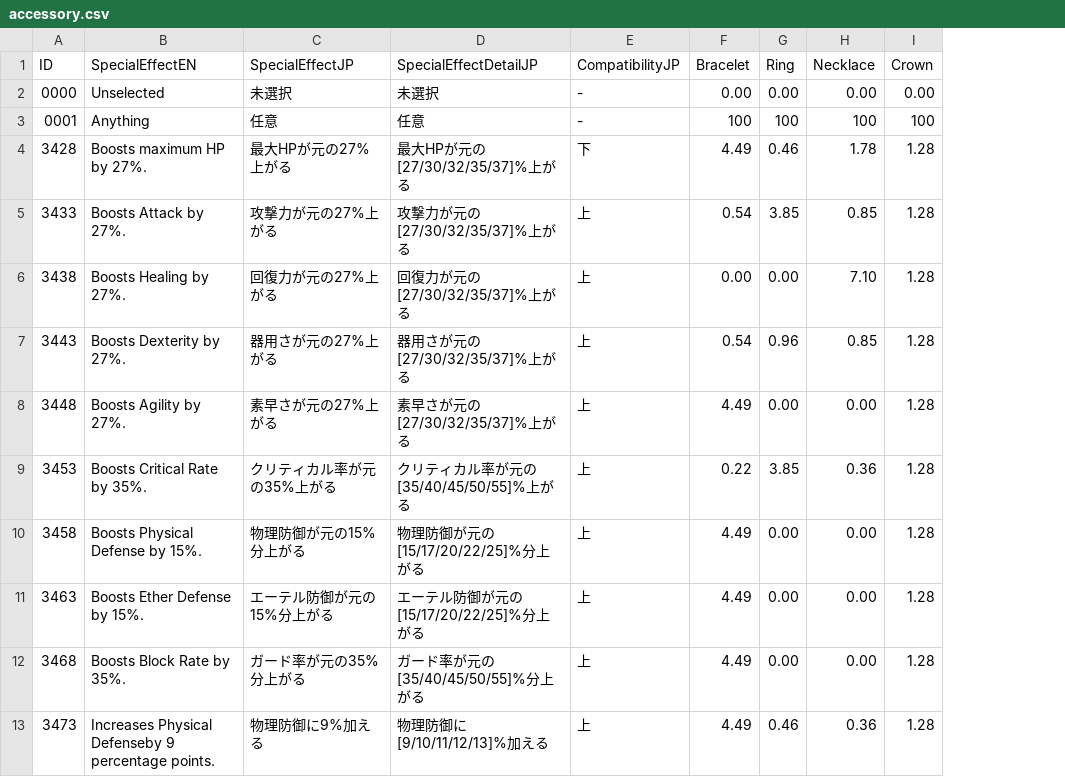
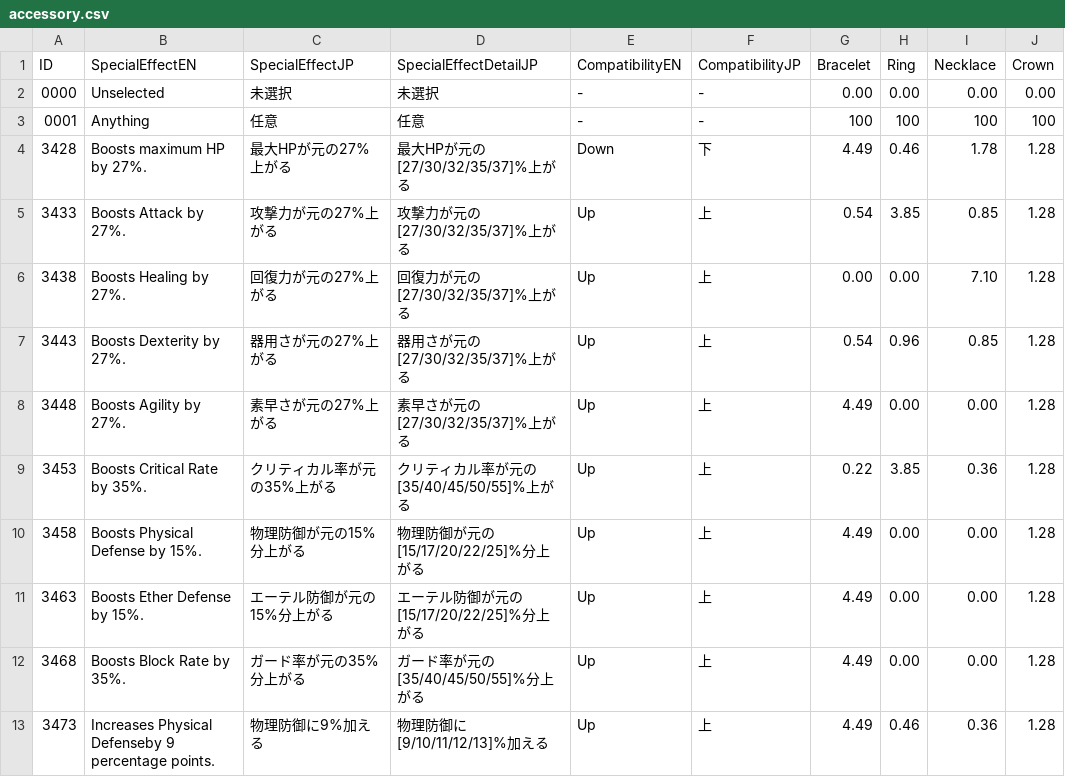
Before and after one commit to CTOBN/XC3AutoCraft_SlightlyDifferent, a CSV file: XC3StateDetector/App/csv/accessory.csv, drawn as a sheet; only a part is shown; the diff names each change by its address in the sheet, - before the commit and + after, or states it on an @@ line.

Commit message:
Compatibilityのローカライズ

```diff
--- a/XC3StateDetector/App/csv/accessory.csv
+++ b/XC3StateDetector/App/csv/accessory.csv
+column E (CompatibilityEN), rows 2-13: - | - | Down | Up | Up | Up | Up | Up | Up | Up | Up | Up
```
Also changed, not shown: 5 other files.
